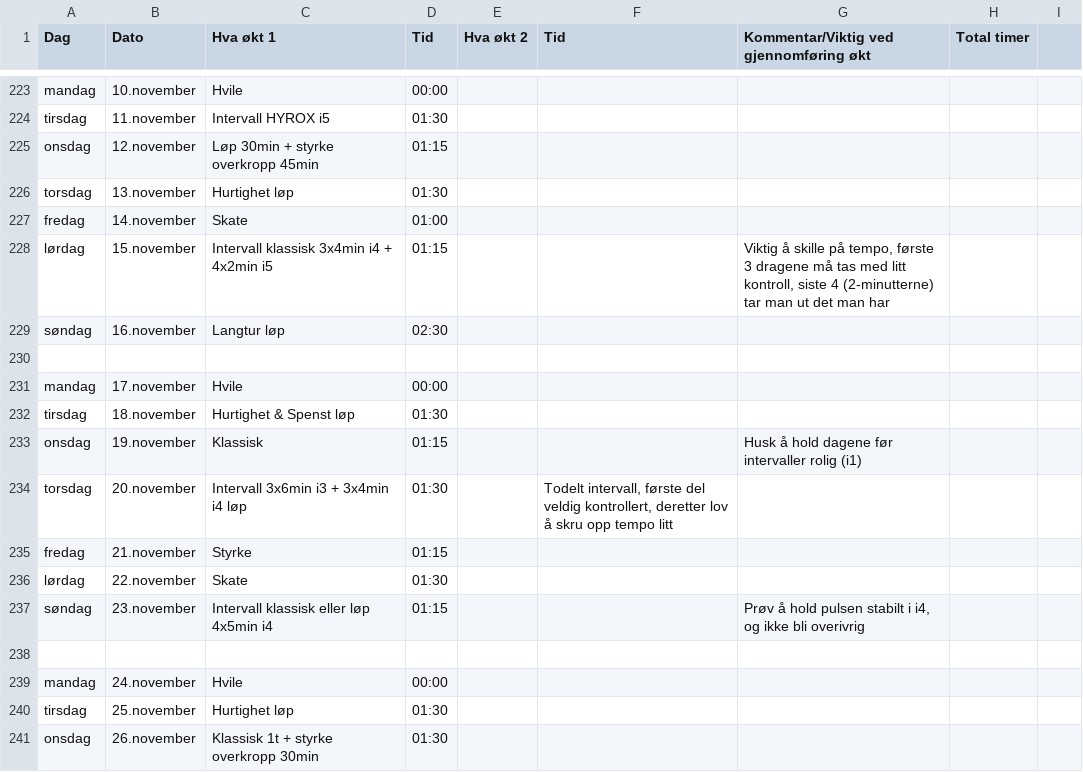
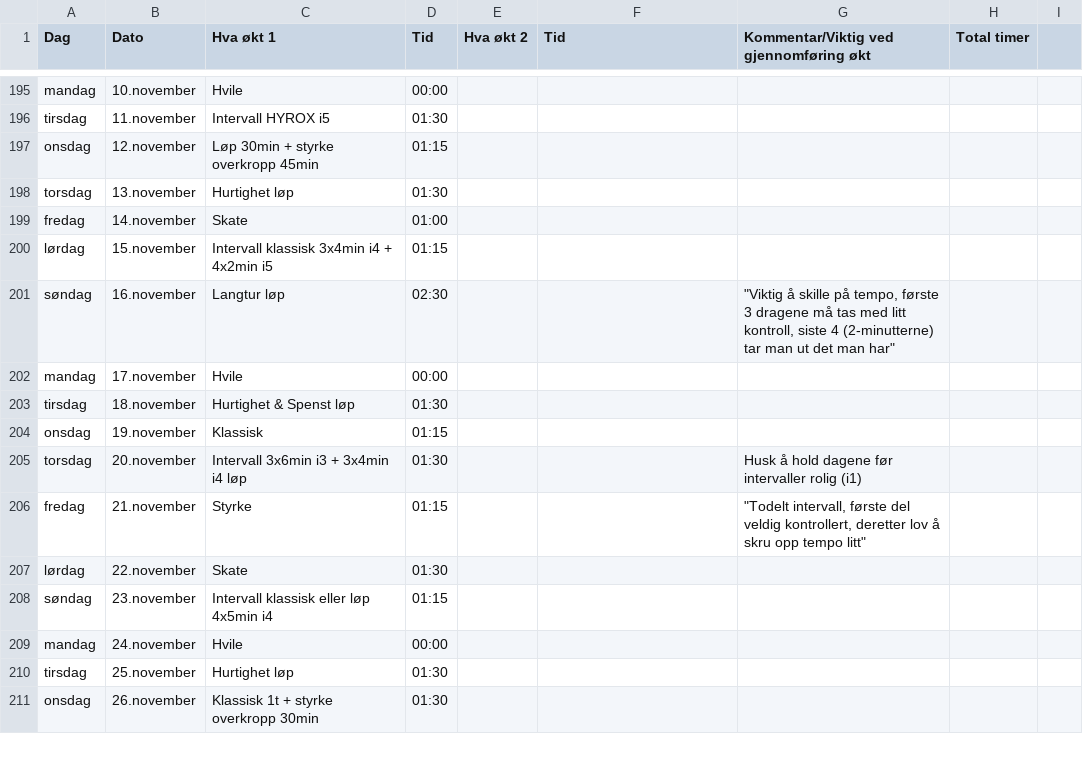
Before and after one commit to Syvbru/treningsplan, a CSV file: static/csv/Appelsin.csv, drawn as a sheet; only a part is shown, gaps mark what is left out; the diff covers the shown part only.

```diff
--- a/static/csv/Appelsin.csv
+++ b/static/csv/Appelsin.csv
@@ -228,3 +200,2 @@ fredag,14.november,Skate,01:00,,,,
-lørdag,15.november,Intervall klassisk 3x4min i4 + 4x2min i5,01:15,,,"Viktig å skille på tempo, første 3 dragene må tas med litt kontroll, siste 4 (2-minutterne) tar man ut det man har",
-søndag,16.november,Langtur løp,02:30,,,,
-,,,,,,,
+lørdag,15.november,Intervall klassisk 3x4min i4 + 4x2min i5,01:15,,,
+søndag,16.november,Langtur løp,02:30,,,"""Viktig å skille på tempo, første 3 dragene må tas med litt kontroll, siste 4 (2-minutterne) tar man ut det man har"""
@@ -233,3 +204,3 @@ tirsdag,18.november,Hurtighet & Spenst løp,01:30,,,,
-onsdag,19.november,Klassisk,01:15,,,Husk å hold dagene før intervaller rolig (i1),
-torsdag,20.november,Intervall 3x6min i3 + 3x4min i4 løp,01:30,,"Todelt intervall, første del veldig kontrollert, deretter lov å skru opp tempo litt",
-fredag,21.november,Styrke,01:15,,,,
+onsdag,19.november,Klassisk,01:15,,,
+torsdag,20.november,Intervall 3x6min i3 + 3x4min i4 løp,01:30,,,Husk å hold dagene før intervaller rolig (i1),
+fredag,21.november,Styrke,01:15,,,"""Todelt intervall, første del veldig kontrollert, deretter lov å skru opp tempo litt"""
@@ -237,2 +208 @@ lørdag,22.november,Skate,01:30,,,,
-søndag,23.november,Intervall klassisk eller løp 4x5min i4,01:15,,,"Prøv å hold pulsen stabilt i i4, og ikke bli overivrig",
-,,,,,,,
+søndag,23.november,Intervall klassisk eller løp 4x5min i4,01:15,,,
```
Also changed, not shown: 30 removed rows and 114 edited cells elsewhere in this file.
